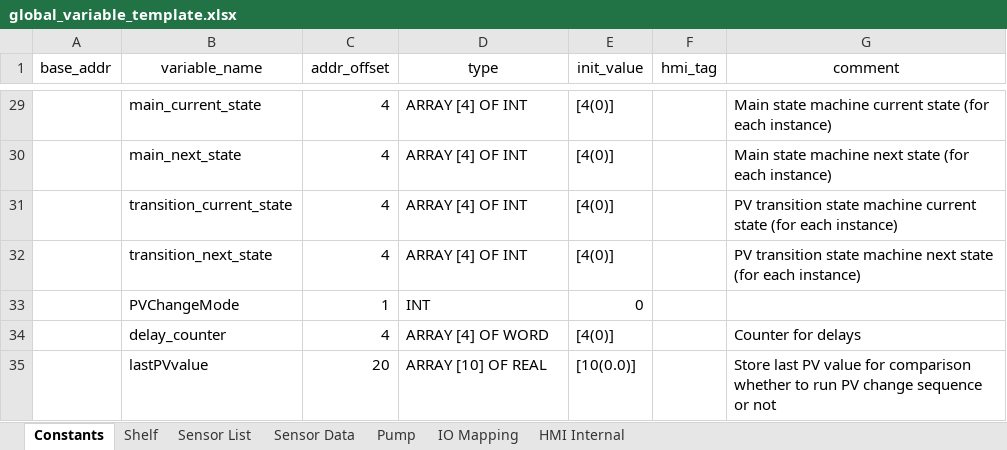
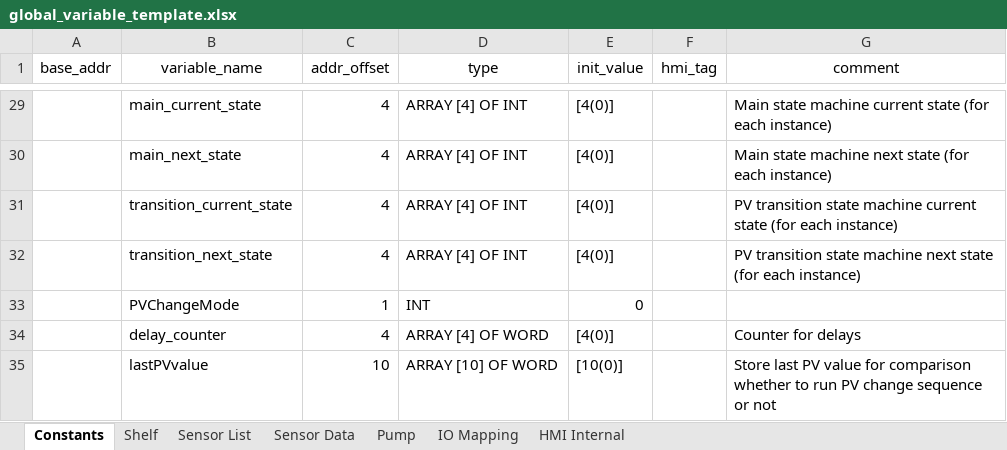
Before and after one commit to T2HOPETECHNIK/Ellemento, an Excel workbook: rack_control/global_variable_template.xlsx, sheet Constants, drawn as a sheet; only a part is shown, gaps mark what is left out; values as stored, in another font and other column widths than the file's, no borders; the diff names each change by its address in the sheet, - before the commit and + after, or states it on an @@ line.

```diff
--- a/rack_control/global_variable_template.xlsx (sheet Constants)
+++ b/rack_control/global_variable_template.xlsx (sheet Constants)
-C35 (addr_offset): 20
+C35 (addr_offset): 10
-D35 (type): ARRAY [10] OF REAL
+D35 (type): ARRAY [10] OF WORD
-E35 (init_value): [10(0.0)]
+E35 (init_value): [10(0)]
```
Also changed, not shown: 1 other file.
